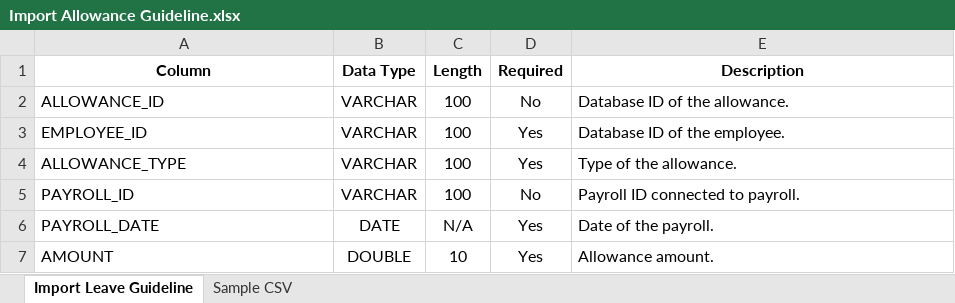
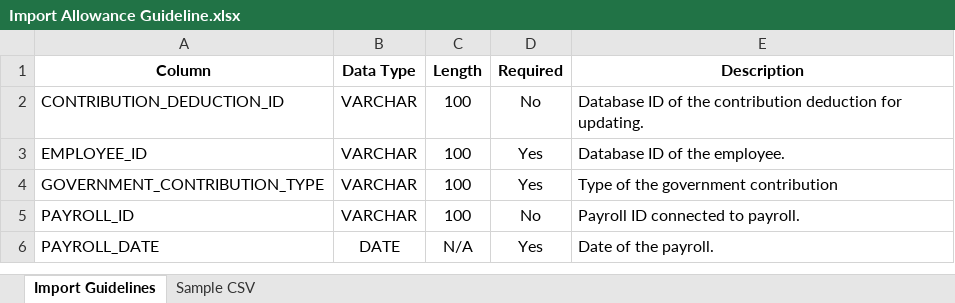
Before and after one commit to lawrence-encore/Worknest, an Excel workbook: import_template/guidelines/Import Allowance Guideline.xlsx, sheet Import Guidelines, drawn as a sheet; values as stored, in another font and other column widths than the file's, no borders; the diff names each change by its address in the sheet, - before the commit and + after, or states it on an @@ line.

```diff
--- a/import_template/guidelines/Import Allowance Guideline.xlsx (sheet Import Guidelines)
+++ b/import_template/guidelines/Import Allowance Guideline.xlsx (sheet Import Guidelines)
-sheet tab: Import Leave Guideline
+sheet tab: Import Guidelines
-A2 (Column): ALLOWANCE_ID
+A2 (Column): CONTRIBUTION_DEDUCTION_ID
-E2 (Description): Database ID of the allowance.
+E2 (Description): Database ID of the contribution deduction for updating.
-A4 (Column): ALLOWANCE_TYPE
+A4 (Column): GOVERNMENT_CONTRIBUTION_TYPE
-E4 (Description): Type of the allowance.
+E4 (Description): Type of the government contribution
-row 7: AMOUNT | DOUBLE | 10 | Yes | Allowance amount.
```
Also changed, not shown: sheet Sample CSV, 9 other files.
